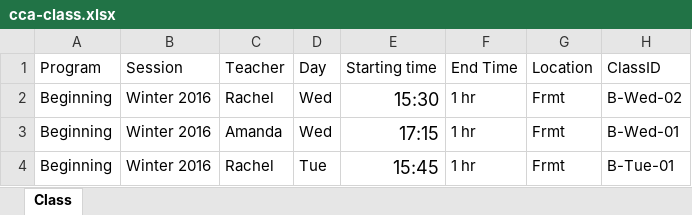
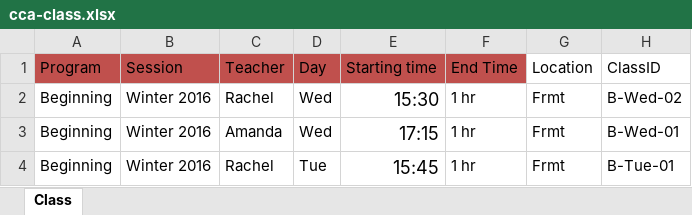
Before and after one commit to lxm218/Edminforce, an Excel workbook: data-transfer/transfer/data/cca/cca-class.xlsx, sheet Class, drawn as a sheet; only a part is shown; values as stored, in another font and other column widths than the file's, no borders; the diff names each change by its address in the sheet, - before the commit and + after, or states it on an @@ line.

```diff
--- a/data-transfer/transfer/data/cca/cca-class.xlsx (sheet Class)
+++ b/data-transfer/transfer/data/cca/cca-class.xlsx (sheet Class)
-A1:F1 fill: none
+A1:F1 fill: #C0504D
```
Also changed, not shown: data-transfer/transfer/data/cca/cca-student.xlsx, 10 other files.
